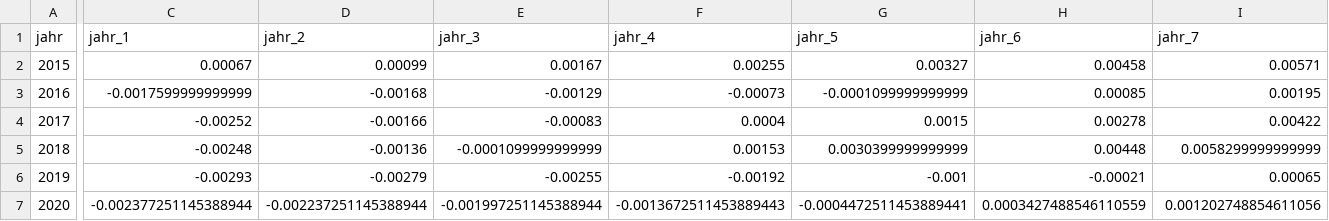
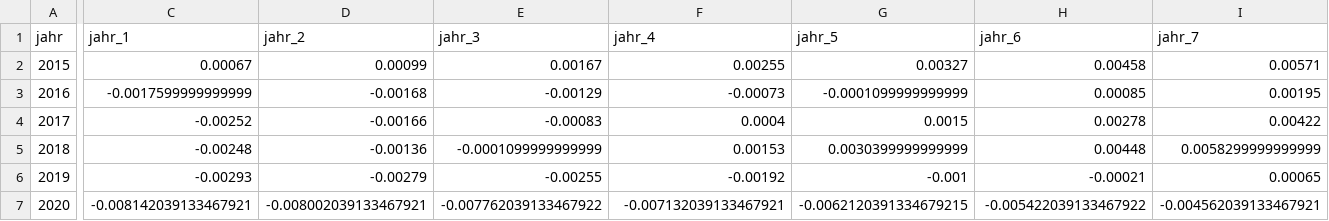
Before and after one commit to KarolMusialik/DatenZuMeinSpiel, a CSV file: ka_zinskurve.csv, drawn as a sheet; only a part is shown, gaps mark what is left out; the diff covers the shown part only; the diff names each change by its address in the sheet, - before the commit and + after, or states it on an @@ line.

```diff
--- a/ka_zinskurve.csv
+++ b/ka_zinskurve.csv
-C7 (jahr_1): -0.002377251145388944
+C7 (jahr_1): -0.008142039133467921
-D7 (jahr_2): -0.002237251145388944
+D7 (jahr_2): -0.008002039133467921
-E7 (jahr_3): -0.001997251145388944
+E7 (jahr_3): -0.007762039133467922
-F7 (jahr_4): -0.0013672511453889443
+F7 (jahr_4): -0.007132039133467921
-G7 (jahr_5): -0.0004472511453889441
+G7 (jahr_5): -0.0062120391334679215
-H7 (jahr_6): 0.0003427488546110559
+H7 (jahr_6): -0.005422039133467922
-I7 (jahr_7): 0.001202748854611056
+I7 (jahr_7): -0.004562039133467921
```
Also changed, not shown: 19 edited cells elsewhere in this file, aufsichtsrat.csv, ka_renten.csv, 16 other files.
